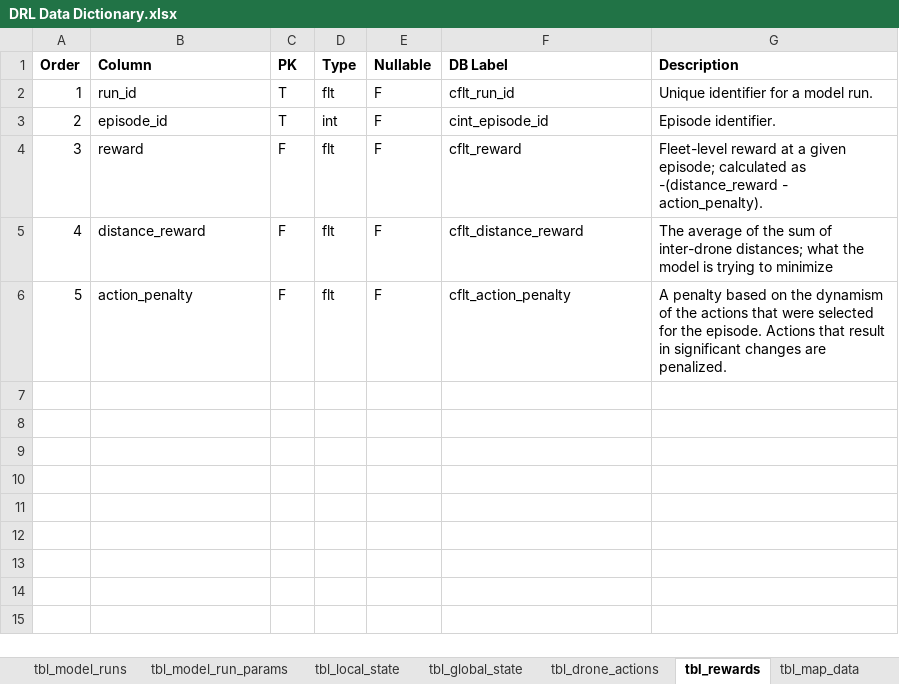
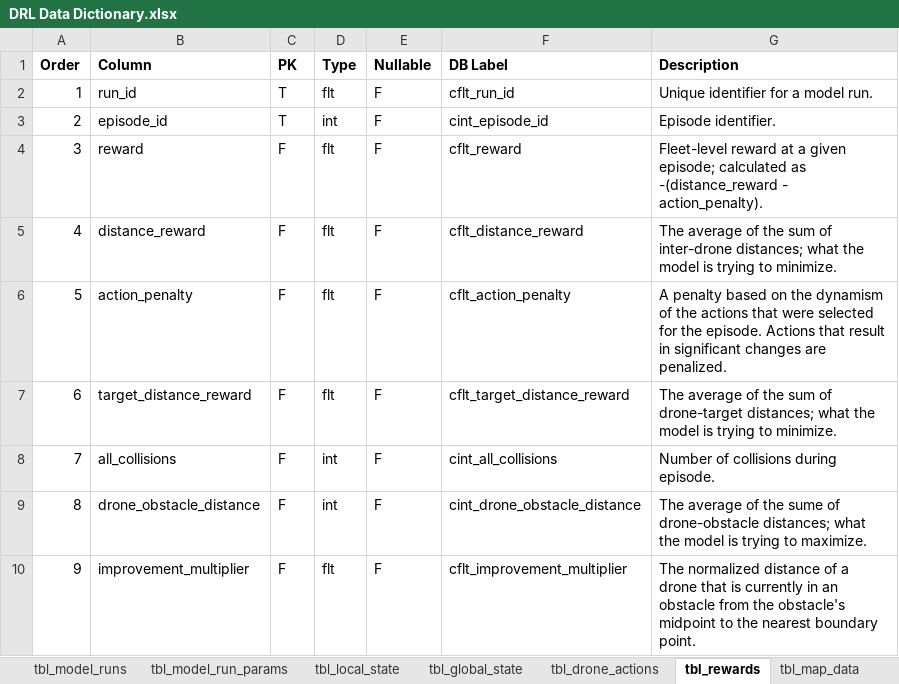
Before and after one commit to mklocinski/CapstoneTeamApp, an Excel workbook: assets/DRL Data Dictionary.xlsx, sheet tbl_rewards, drawn as a sheet; values as stored, in another font and other column widths than the file's, no borders; the diff names each change by its address in the sheet, - before the commit and + after, or states it on an @@ line.

```diff
--- a/assets/DRL Data Dictionary.xlsx (sheet tbl_rewards)
+++ b/assets/DRL Data Dictionary.xlsx (sheet tbl_rewards)
-G5 (Description): …trying to minimize
+G5 (Description): …trying to minimize.
+row 7: 6 | target_distance_reward | F | flt | F | cflt_target_distance_reward | The average of the sum of drone-target distances; what the model is trying to minimize.
+row 8: 7 | all_collisions | F | int | F | cint_all_collisions | Number of collisions during episode.
+row 9: 8 | drone_obstacle_distance | F | int | F | cint_drone_obstacle_distance | The average of the sume of drone-obstacle distances; what the model is trying to maximize.
+row 10: 9 | improvement_multiplier | F | flt | F | cflt_improvement_multiplier | The normalized distance of a drone that is currently in an obstacle from the obstacle's midpoint to the nearest boundary point.
```
Also changed, not shown: assets/XRAI System - User Parameters.xlsx, 4 other files.
